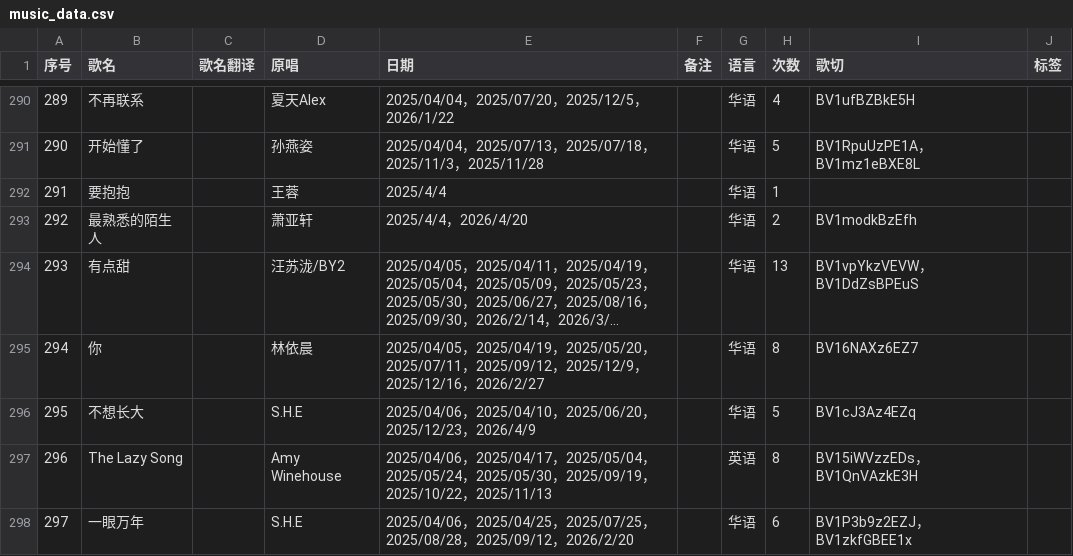
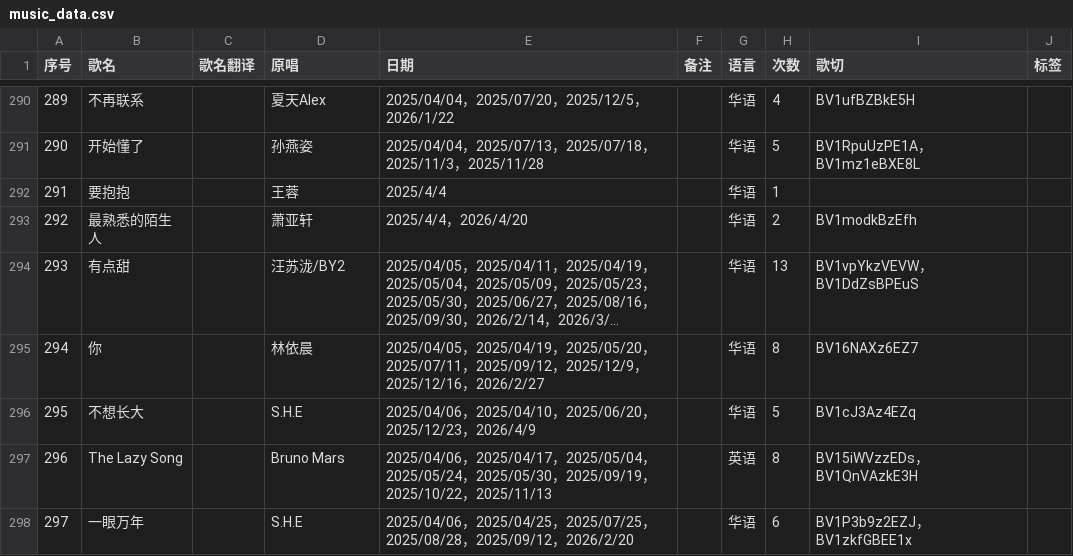
Before and after one commit to mit3urifans/mit3uri-song-list, a CSV file: scripts/music_data.csv, drawn as a sheet; only a part is shown, gaps mark what is left out; long unchanged cells end in …; the diff covers the shown part only.

Commit message:
chore: 订正歌曲信息

```diff
--- a/scripts/music_data.csv
+++ b/scripts/music_data.csv
@@ -296,3 +296,3 @@
 295,不想长大,,S.H.E,2025/04/06，2025/04/10，2025/06/20，2025/12/23，2026/4/9,,华语,5,BV1cJ3Az4EZq,
-296,The Lazy Song,,Amy Winehouse,2025/04/06，2025/04/17，2025/05/04，2025/05/24，2025/05/30，2025/09/19，2025/10/22，2025/11/13,,英语,8,BV15iWVzzEDs，BV1QnVAzkE3H,
+296,The Lazy Song,,Bruno Mars,2025/04/06，2025/04/17，2025/05/04，2025/05/24，2025/05/30，2025/09/19，2025/10/22，2025/11/13,,英语,8,BV15iWVzzEDs，BV1QnVAzkE3H,
 297,一眼万年,,S.H.E,2025/04/06，2025/04/25，2025/07/25，2025/08/28，2025/09/12，2026/2/20,,华语,6,BV1P3b9z2EZJ，BV1zkfGBEE1x,
```
Also changed, not shown: 7 edited cells elsewhere in this file.
